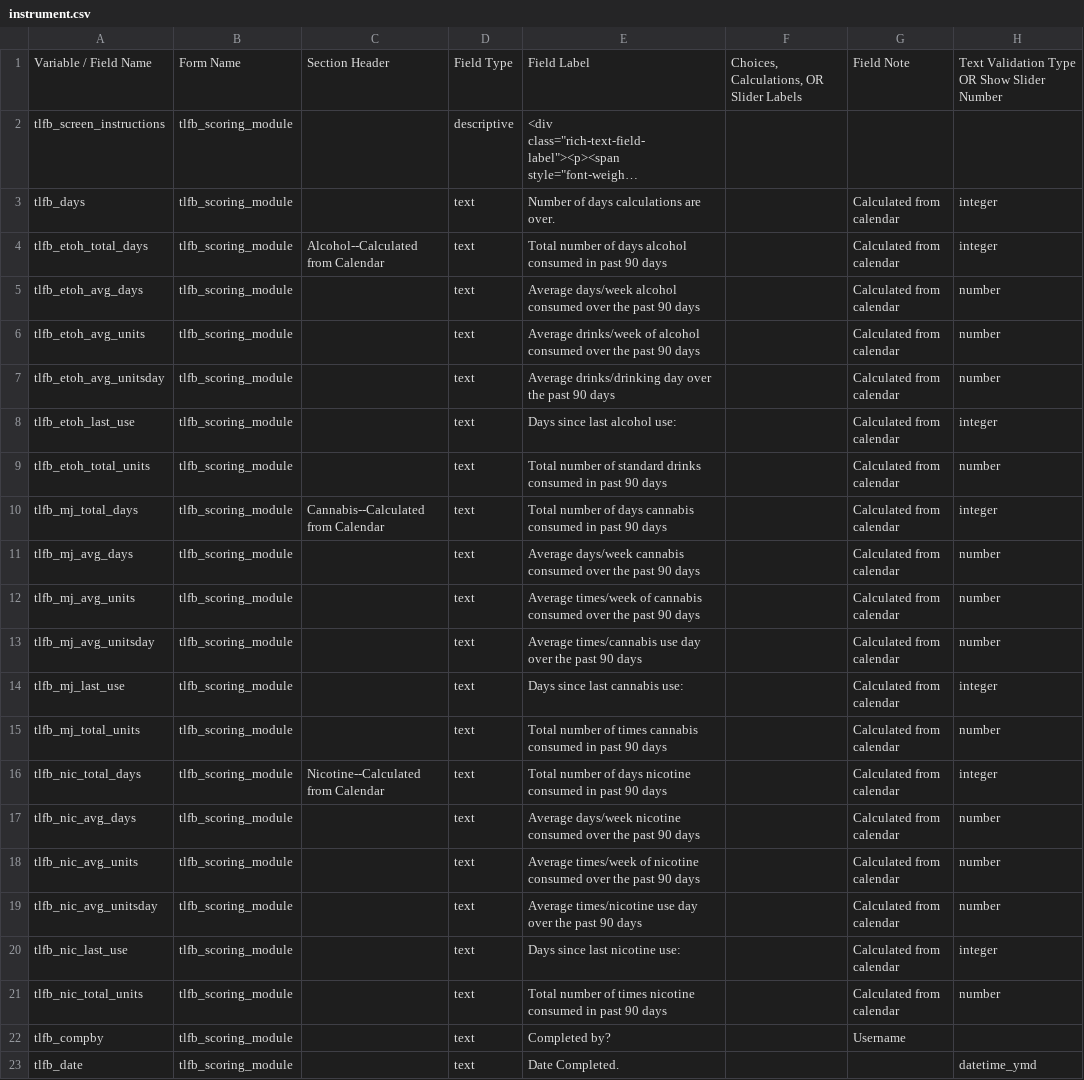
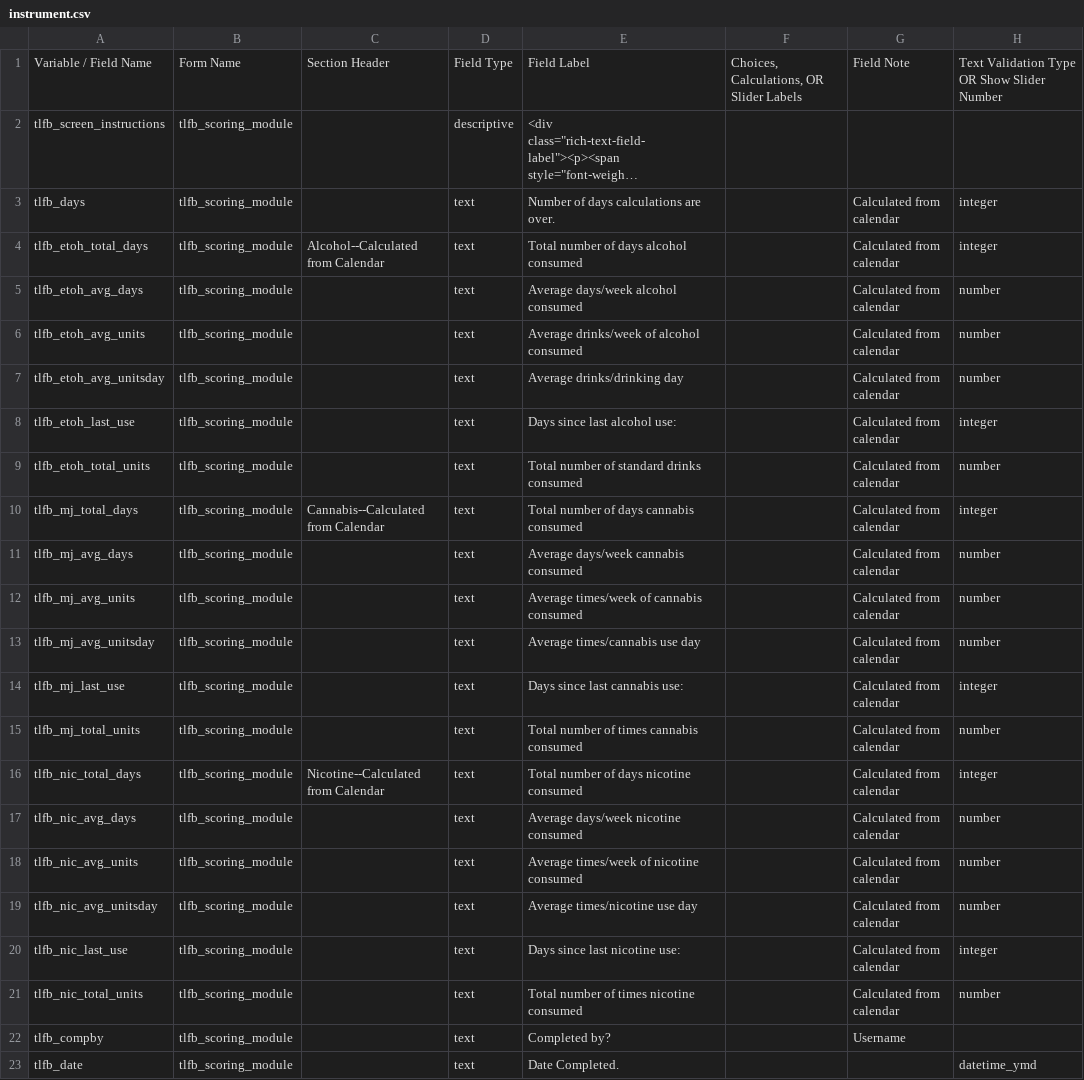
Before and after one commit to MichaelPascale/tlfb, a CSV file: instrument.csv, drawn as a sheet; only a part is shown; long unchanged cells end in …; the diff names each change by its address in the sheet, - before the commit and + after, or states it on an @@ line.

```diff
--- a/instrument.csv
+++ b/instrument.csv
-E4: Total number of days alcohol consumed in past 90 days
+E4: Total number of days alcohol consumed
-E5: Average days/week alcohol consumed over the past 90 days
+E5: Average days/week alcohol consumed
-E6: …alcohol consumed over the past 90 days
+E6: …alcohol consumed
-E7: Average drinks/drinking day over the past 90 days
+E7: Average drinks/drinking day
-E9: …drinks consumed in past 90 days
+E9: …drinks consumed
-E10: …cannabis consumed in past 90 days
+E10: …cannabis consumed
-E11: …cannabis consumed over the past 90 days
+E11: …cannabis consumed
-E12: …cannabis consumed over the past 90 days
+E12: …cannabis consumed
-E13: Average times/cannabis use day over the past 90 days
+E13: Average times/cannabis use day
-E15: …cannabis consumed in past 90 days
+E15: …cannabis consumed
-E16: …nicotine consumed in past 90 days
+E16: …nicotine consumed
-E17: …nicotine consumed over the past 90 days
+E17: …nicotine consumed
-E18: …nicotine consumed over the past 90 days
+E18: …nicotine consumed
-E19: Average times/nicotine use day over the past 90 days
+E19: Average times/nicotine use day
-E21: …nicotine consumed in past 90 days
+E21: …nicotine consumed
```
Also changed, not shown: 5 other files.
